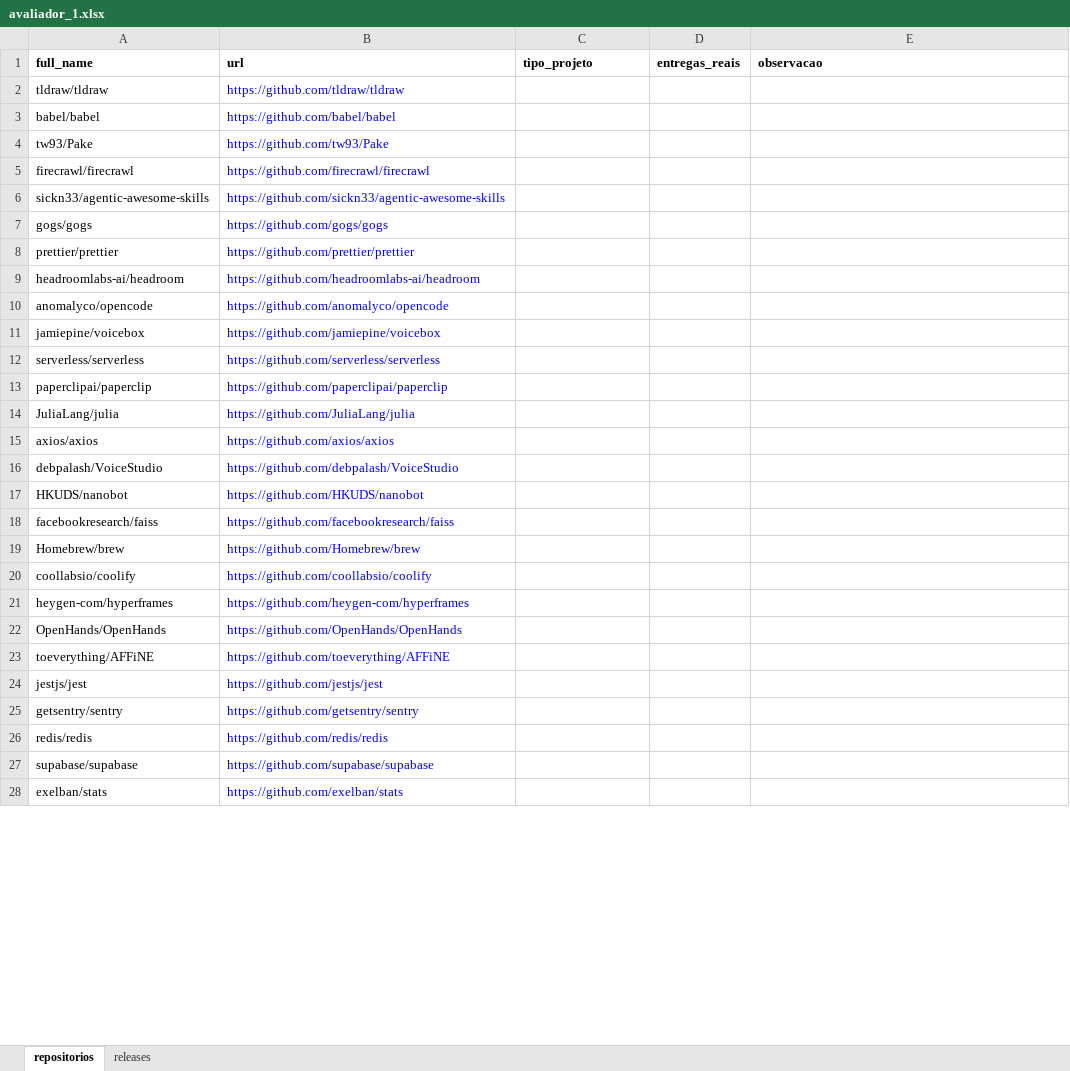
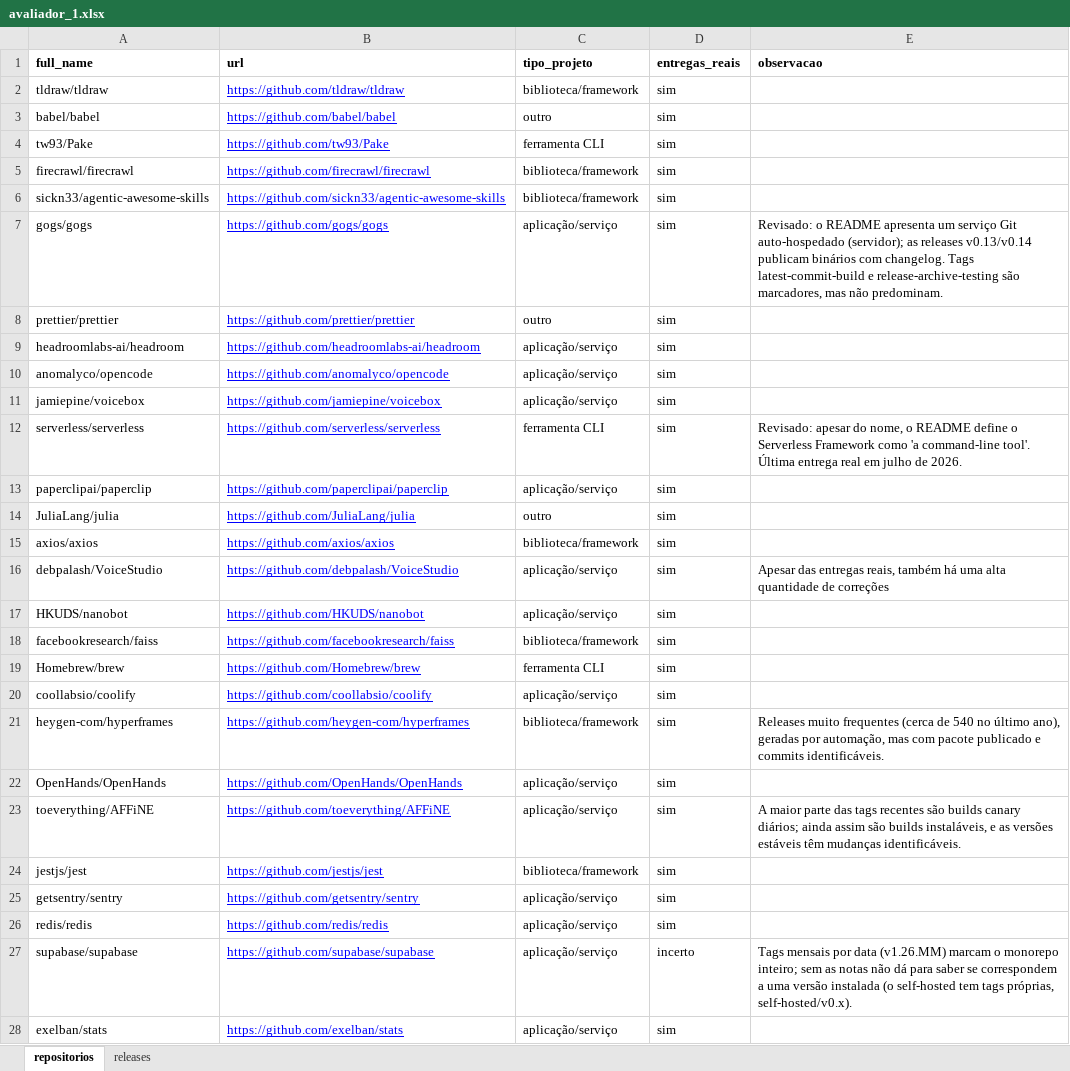
Before and after one commit to eversbrehh/lab-experimentacao-software, an Excel workbook: lab03/dados/rotulagem/avaliador_1.xlsx, sheet repositorios, drawn as a sheet; only a part is shown; values as stored, in another font and other column widths than the file's, no borders; the diff covers the shown part only; the diff names each change by its address in the sheet, - before the commit and + after, or states it on an @@ line.

```diff
--- a/lab03/dados/rotulagem/avaliador_1.xlsx (sheet repositorios)
+++ b/lab03/dados/rotulagem/avaliador_1.xlsx (sheet repositorios)
-B2:B28 underline: off
+B2:B28 underline: on
-C2 (tipo_projeto): (empty)
+C2 (tipo_projeto): biblioteca/framework
-D2:D26 (entregas_reais): (empty)
+D2:D26 (entregas_reais): sim
-C3 (tipo_projeto): (empty)
+C3 (tipo_projeto): outro
-C4 (tipo_projeto): (empty)
+C4 (tipo_projeto): ferramenta CLI
-C5:C6 (tipo_projeto): (empty)
+C5:C6 (tipo_projeto): biblioteca/framework
-C7 (tipo_projeto): (empty)
+C7 (tipo_projeto): aplicação/serviço
-E7 (observacao): (empty)
+E7 (observacao): Revisado: o README apresenta um serviço Git auto-hospedado (servidor); as releases v0.13/v0.14 publicam binários com changelog. Tags latest-commit-build e release-archive-testing são marcadores, mas não predominam.
-C8 (tipo_projeto): (empty)
+C8 (tipo_projeto): outro
-C9:C11 (tipo_projeto): (empty)
+C9:C11 (tipo_projeto): aplicação/serviço
-C12 (tipo_projeto): (empty)
+C12 (tipo_projeto): ferramenta CLI
-E12 (observacao): (empty)
+E12 (observacao): Revisado: apesar do nome, o README define o Serverless Framework como 'a command-line tool'. Última entrega real em julho de 2026.
-C13 (tipo_projeto): (empty)
+C13 (tipo_projeto): aplicação/serviço
-C14 (tipo_projeto): (empty)
+C14 (tipo_projeto): outro
-C15 (tipo_projeto): (empty)
+C15 (tipo_projeto): biblioteca/framework
-C16:C17 (tipo_projeto): (empty)
+C16:C17 (tipo_projeto): aplicação/serviço
-E16 (observacao): (empty)
+E16 (observacao): Apesar das entregas reais, também há uma alta quantidade de correções
-C18 (tipo_projeto): (empty)
+C18 (tipo_projeto): biblioteca/framework
-C19 (tipo_projeto): (empty)
+C19 (tipo_projeto): ferramenta CLI
-C20 (tipo_projeto): (empty)
+C20 (tipo_projeto): aplicação/serviço
-C21 (tipo_projeto): (empty)
+C21 (tipo_projeto): biblioteca/framework
-E21 (observacao): (empty)
+E21 (observacao): Releases muito frequentes (cerca de 540 no último ano), geradas por automação, mas com pacote publicado e commits identificáveis.
-C22:C23 (tipo_projeto): (empty)
+C22:C23 (tipo_projeto): aplicação/serviço
-E23 (observacao): (empty)
+E23 (observacao): A maior parte das tags recentes são builds canary diários; ainda assim são builds instaláveis, e as versões estáveis têm mudanças identificáveis.
-C24 (tipo_projeto): (empty)
+C24 (tipo_projeto): biblioteca/framework
-C25:C28 (tipo_projeto): (empty)
+C25:C28 (tipo_projeto): aplicação/serviço
-D27 (entregas_reais): (empty)
+D27 (entregas_reais): incerto
-E27 (observacao): (empty)
+E27 (observacao): Tags mensais por data (v1.26.MM) marcam o monorepo inteiro; sem as notas não dá para saber se correspondem a uma versão instalada (o self-hosted tem tags próprias, self-hosted/v0.x).
-D28 (entregas_reais): (empty)
+D28 (entregas_reais): sim
```
Also changed, not shown: 79 edited cells and cell formats elsewhere in this sheet, sheet releases.
